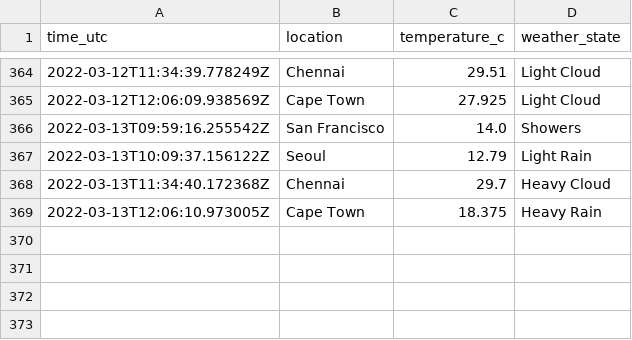
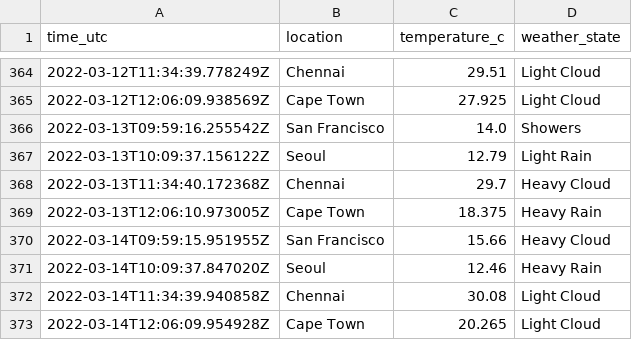
Before and after one commit to n-venkatesan/medium-articles, a CSV file: articles/github-actions/weather_locations.csv, drawn as a sheet; only a part is shown, gaps mark what is left out; the diff names each change by its address in the sheet, - before the commit and + after, or states it on an @@ line.

```diff
--- a/articles/github-actions/weather_locations.csv
+++ b/articles/github-actions/weather_locations.csv
+row 370: 2022-03-14T09:59:15.951955Z | San Francisco | 15.66 | Heavy Cloud
+row 371: 2022-03-14T10:09:37.847020Z | Seoul | 12.46 | Heavy Rain
+row 372: 2022-03-14T11:34:39.940858Z | Chennai | 30.08 | Light Cloud
+row 373: 2022-03-14T12:06:09.954928Z | Cape Town | 20.265 | Light Cloud
```
Also changed, not shown: 1 other file.
